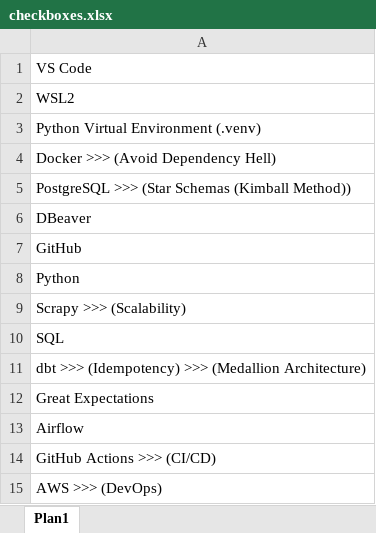
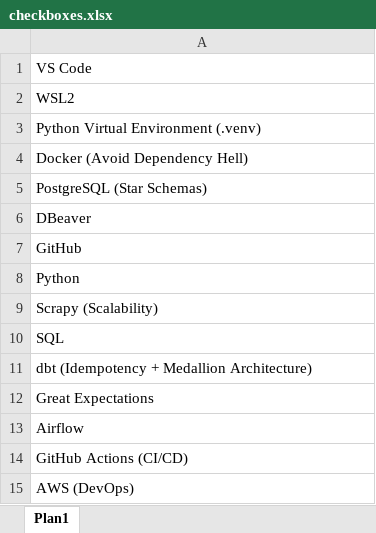
Before and after one commit to lucasrangelt/AdvancedProjectB---Scraping, an Excel workbook: checkboxes.xlsx, sheet Plan1, drawn as a sheet; values as stored, in another font and other column widths than the file's, no borders; the diff names each change by its address in the sheet, - before the commit and + after, or states it on an @@ line.

```diff
--- a/checkboxes.xlsx (sheet Plan1)
+++ b/checkboxes.xlsx (sheet Plan1)
-A4: Docker >>> (Avoid Dependency Hell)
+A4: Docker (Avoid Dependency Hell)
-A5: PostgreSQL >>> (Star Schemas (Kimball Method))
+A5: PostgreSQL (Star Schemas)
-A9: Scrapy >>> (Scalability)
+A9: Scrapy (Scalability)
-A11: dbt >>> (Idempotency) >>> (Medallion Architecture)
+A11: dbt (Idempotency + Medallion Architecture)
-A14: GitHub Actions >>> (CI/CD)
+A14: GitHub Actions (CI/CD)
-A15: AWS >>> (DevOps)
+A15: AWS (DevOps)
```
Also changed, not shown: 40 other files.
